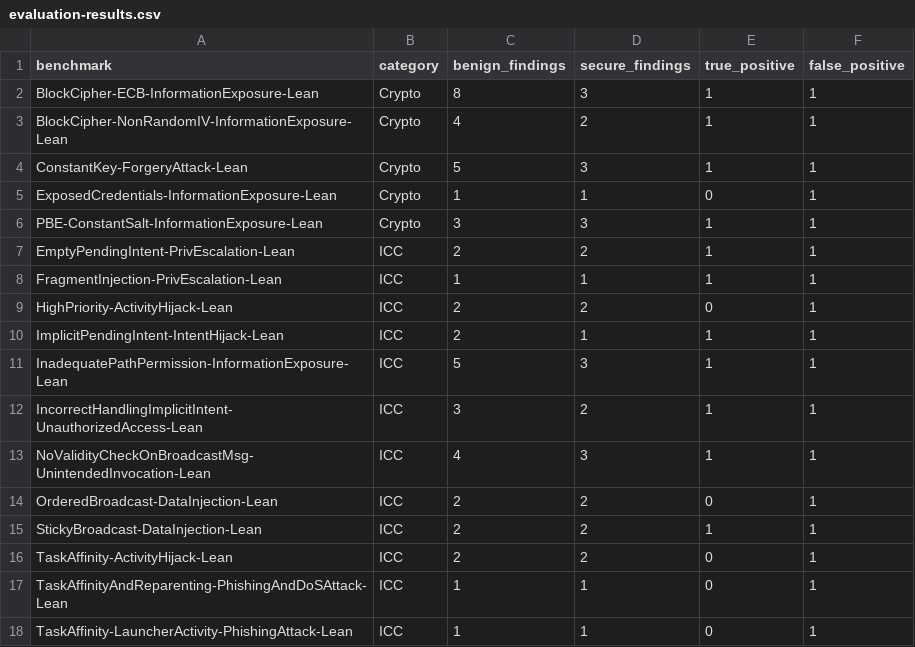
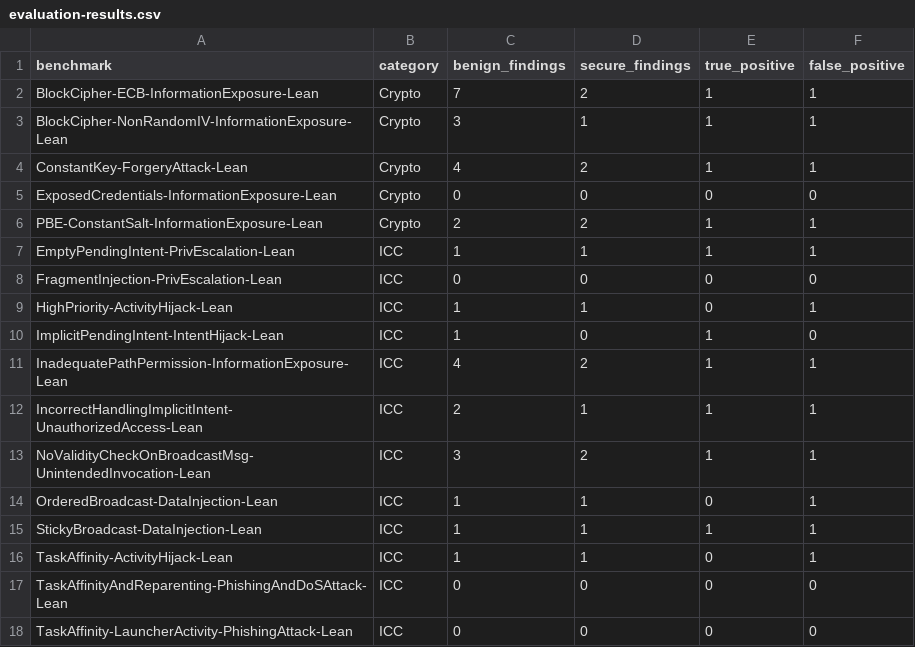
Before and after one commit to ronankongala/android-threat-model, a CSV file: data/evaluation-results.csv, drawn as a sheet; only a part is shown; the diff covers the shown part only.

Commit message:
Final evaluation: 53 benchmarks, precision 0.49, recall 0.64

```diff
--- a/data/evaluation-results.csv
+++ b/data/evaluation-results.csv
@@ -1,18 +1,18 @@
 benchmark,category,benign_findings,secure_findings,true_positive,false_positive
-BlockCipher-ECB-InformationExposure-Lean,Crypto,8,3,1,1
-BlockCipher-NonRandomIV-InformationExposure-Lean,Crypto,4,2,1,1
-ConstantKey-ForgeryAttack-Lean,Crypto,5,3,1,1
-ExposedCredentials-InformationExposure-Lean,Crypto,1,1,0,1
-PBE-ConstantSalt-InformationExposure-Lean,Crypto,3,3,1,1
-EmptyPendingIntent-PrivEscalation-Lean,ICC,2,2,1,1
-FragmentInjection-PrivEscalation-Lean,ICC,1,1,1,1
-HighPriority-ActivityHijack-Lean,ICC,2,2,0,1
-ImplicitPendingIntent-IntentHijack-Lean,ICC,2,1,1,1
-InadequatePathPermission-InformationExposure-Lean,ICC,5,3,1,1
-IncorrectHandlingImplicitIntent-UnauthorizedAccess-Lean,ICC,3,2,1,1
-NoValidityCheckOnBroadcastMsg-UnintendedInvocation-Lean,ICC,4,3,1,1
-OrderedBroadcast-DataInjection-Lean,ICC,2,2,0,1
-StickyBroadcast-DataInjection-Lean,ICC,2,2,1,1
-TaskAffinity-ActivityHijack-Lean,ICC,2,2,0,1
-TaskAffinityAndReparenting-PhishingAndDoSAttack-Lean,ICC,1,1,0,1
-TaskAffinity-LauncherActivity-PhishingAttack-Lean,ICC,1,1,0,1
+BlockCipher-ECB-InformationExposure-Lean,Crypto,7,2,1,1
+BlockCipher-NonRandomIV-InformationExposure-Lean,Crypto,3,1,1,1
+ConstantKey-ForgeryAttack-Lean,Crypto,4,2,1,1
+ExposedCredentials-InformationExposure-Lean,Crypto,0,0,0,0
+PBE-ConstantSalt-InformationExposure-Lean,Crypto,2,2,1,1
+EmptyPendingIntent-PrivEscalation-Lean,ICC,1,1,1,1
+FragmentInjection-PrivEscalation-Lean,ICC,0,0,0,0
+HighPriority-ActivityHijack-Lean,ICC,1,1,0,1
+ImplicitPendingIntent-IntentHijack-Lean,ICC,1,0,1,0
+InadequatePathPermission-InformationExposure-Lean,ICC,4,2,1,1
+IncorrectHandlingImplicitIntent-UnauthorizedAccess-Lean,ICC,2,1,1,1
+NoValidityCheckOnBroadcastMsg-UnintendedInvocation-Lean,ICC,3,2,1,1
+OrderedBroadcast-DataInjection-Lean,ICC,1,1,0,1
+StickyBroadcast-DataInjection-Lean,ICC,1,1,1,1
+TaskAffinity-ActivityHijack-Lean,ICC,1,1,0,1
+TaskAffinityAndReparenting-PhishingAndDoSAttack-Lean,ICC,0,0,0,0
+TaskAffinity-LauncherActivity-PhishingAttack-Lean,ICC,0,0,0,0
```
Also changed, not shown: 16 added rows and 36 edited cells elsewhere in this file, 1 other file.
